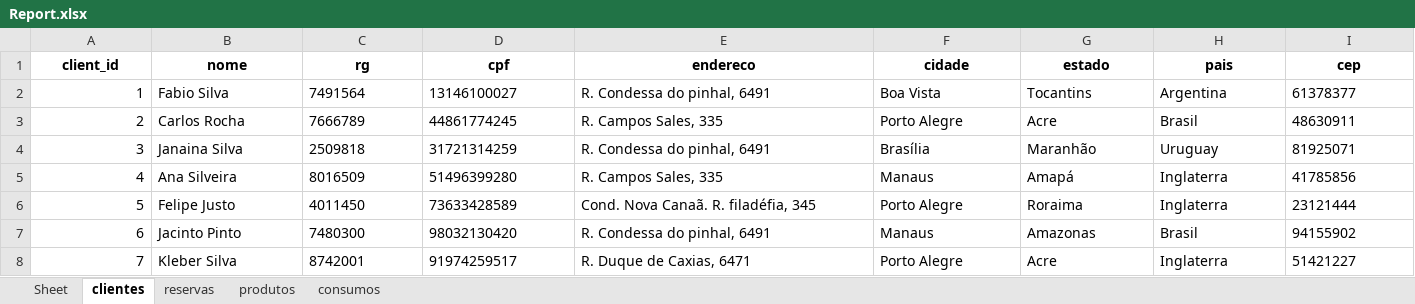
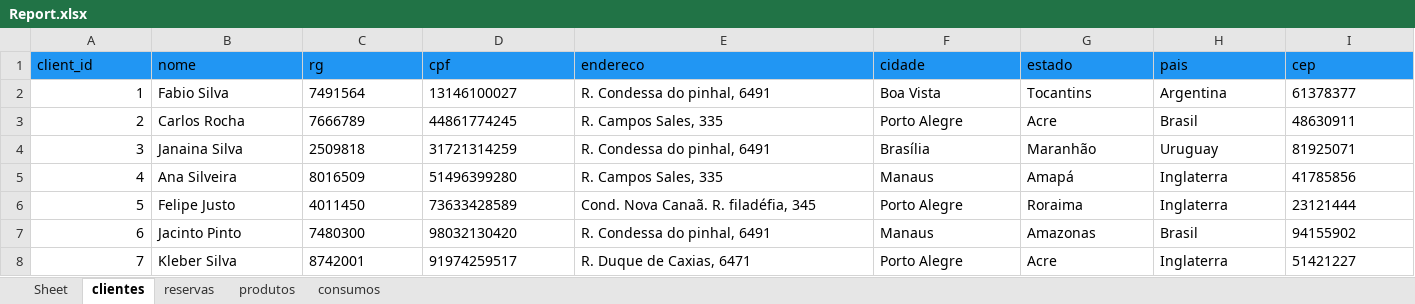
Before and after one commit to LuanTSP/SistemaHotel, an Excel workbook: Reports/Report.xlsx, sheet clientes, drawn as a sheet; only a part is shown; values as stored, in another font and other column widths than the file's, no borders; the diff covers the shown part only; the diff names each change by its address in the sheet, - before the commit and + after, or states it on an @@ line.

```diff
--- a/Reports/Report.xlsx (sheet clientes)
+++ b/Reports/Report.xlsx (sheet clientes)
@@ A1:I1 fill: none → #2196F3, bold: on → off, alignment: center → left @@
```
Also changed, not shown: cell formats elsewhere in this sheet, sheet reservas, sheet produtos, sheet consumos, 3 other files.
